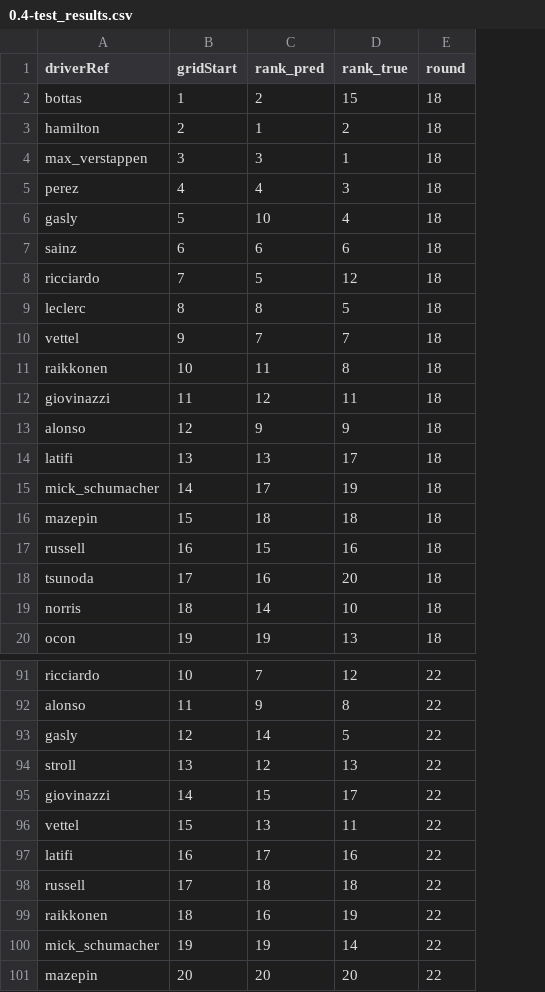
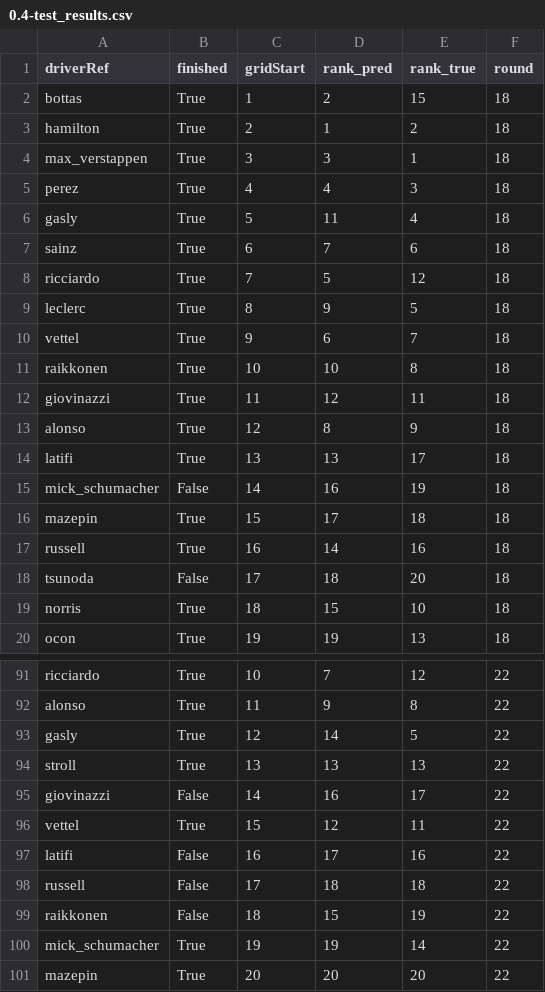
Before and after one commit to mariuscaptari/machine-learning-coursework, a CSV file: data/processed/0.4-test_results.csv, drawn as a sheet; only a part is shown, gaps mark what is left out; addresses are those after the commit; the diff covers the shown part only; the diff names each change by its address in the sheet, - before the commit and + after, or states it on an @@ line.

Commit message:
Update model and update plot results

```diff
--- a/data/processed/0.4-test_results.csv
+++ b/data/processed/0.4-test_results.csv
+column B (finished), rows 2-20: True | True | True | True | True | True | True | True | True | True | True | True | True | False | True | True | False | True | True; rows 91-101: True | True | True | True | False | True | False | False | False | True | True
-D6 (rank_pred): 10
+D6 (rank_pred): 11
-D7 (rank_pred): 6
+D7 (rank_pred): 7
-D9 (rank_pred): 8
+D9 (rank_pred): 9
-D10 (rank_pred): 7
+D10 (rank_pred): 6
-D11 (rank_pred): 11
+D11 (rank_pred): 10
-D13 (rank_pred): 9
+D13 (rank_pred): 8
-D15 (rank_pred): 17
+D15 (rank_pred): 16
-D16 (rank_pred): 18
+D16 (rank_pred): 17
-D17 (rank_pred): 15
+D17 (rank_pred): 14
-D18 (rank_pred): 16
+D18 (rank_pred): 18
-D19 (rank_pred): 14
+D19 (rank_pred): 15
-D94 (rank_pred): 12
+D94 (rank_pred): 13
-D95 (rank_pred): 15
+D95 (rank_pred): 16
-D96 (rank_pred): 13
+D96 (rank_pred): 12
-D99 (rank_pred): 16
+D99 (rank_pred): 15
```
Also changed, not shown: 24 edited cells elsewhere in this file, 7 other files.
